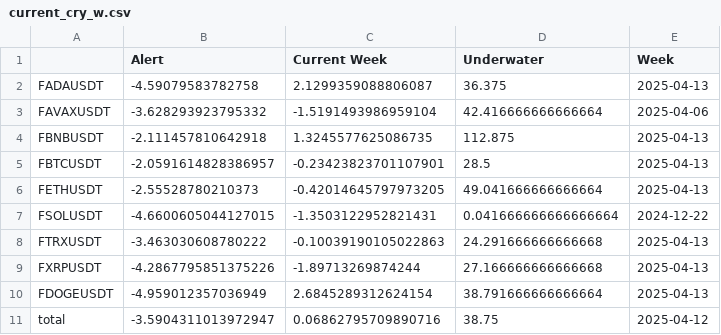
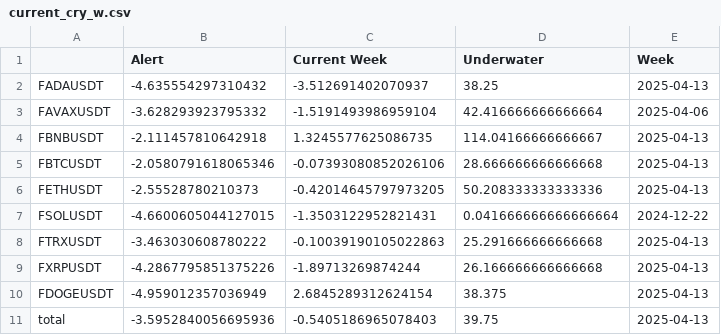
Before and after one commit to speedlab1/speedlab_monitoring, a CSV file: src/data/current_cry_w.csv, drawn as a sheet.

```diff
--- a/src/data/current_cry_w.csv
+++ b/src/data/current_cry_w.csv
@@ -1,11 +1,11 @@
 ,Alert,Current Week,Underwater,Week
-FADAUSDT,-4.59079583782758,2.1299359088806087,36.375,2025-04-13
+FADAUSDT,-4.635554297310432,-3.512691402070937,38.25,2025-04-13
 FAVAXUSDT,-3.628293923795332,-1.5191493986959104,42.416666666666664,2025-04-06
-FBNBUSDT,-2.111457810642918,1.3245577625086735,112.875,2025-04-13
-FBTCUSDT,-2.0591614828386957,-0.23423823701107901,28.5,2025-04-13
-FETHUSDT,-2.55528780210373,-0.42014645797973205,49.041666666666664,2025-04-13
+FBNBUSDT,-2.111457810642918,1.3245577625086735,114.04166666666667,2025-04-13
+FBTCUSDT,-2.0580791618065346,-0.07393080852026106,28.666666666666668,2025-04-13
+FETHUSDT,-2.55528780210373,-0.42014645797973205,50.208333333333336,2025-04-13
 FSOLUSDT,-4.6600605044127015,-1.3503122952821431,0.041666666666666664,2024-12-22
-FTRXUSDT,-3.463030608780222,-0.10039190105022863,24.291666666666668,2025-04-13
-FXRPUSDT,-4.2867795851375226,-1.89713269874244,27.166666666666668,2025-04-13
-FDOGEUSDT,-4.959012357036949,2.6845289312624154,38.791666666666664,2025-04-13
-total,-3.5904311013972947,0.06862795709890716,38.75,2025-04-12
+FTRXUSDT,-3.463030608780222,-0.10039190105022863,25.291666666666668,2025-04-13
+FXRPUSDT,-4.2867795851375226,-1.89713269874244,26.166666666666668,2025-04-13
+FDOGEUSDT,-4.959012357036949,2.6845289312624154,38.375,2025-04-13
+total,-3.5952840056695936,-0.5405186965078403,39.75,2025-04-13
```
Also changed, not shown: src/data/current.csv, src/data/current_cry.csv, 10 other files.
